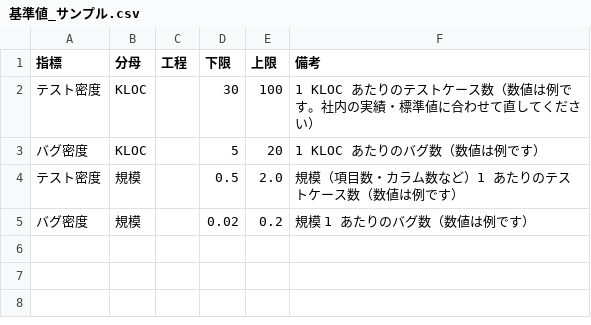
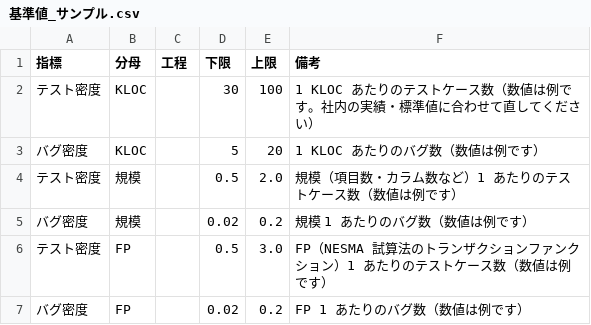
Before and after one commit to hhhryoma/------, a CSV file: tools/test-quality/基準値_サンプル.csv, drawn as a sheet; the diff names each change by its address in the sheet, - before the commit and + after, or states it on an @@ line.

```diff
--- a/tools/test-quality/基準値_サンプル.csv
+++ b/tools/test-quality/基準値_サンプル.csv
+row 6: テスト密度 | FP |  | 0.5 | 3.0 | FP（NESMA 試算法のトランザクションファンクション）1 あたりのテストケース数（数値は例です）
+row 7: バグ密度 | FP |  | 0.02 | 0.2 | FP 1 あたりのバグ数（数値は例です）
```
Also changed, not shown: 5 other files.
